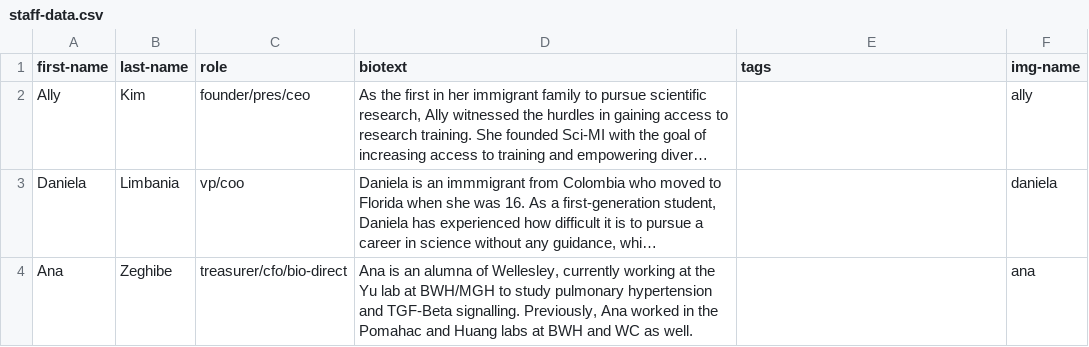
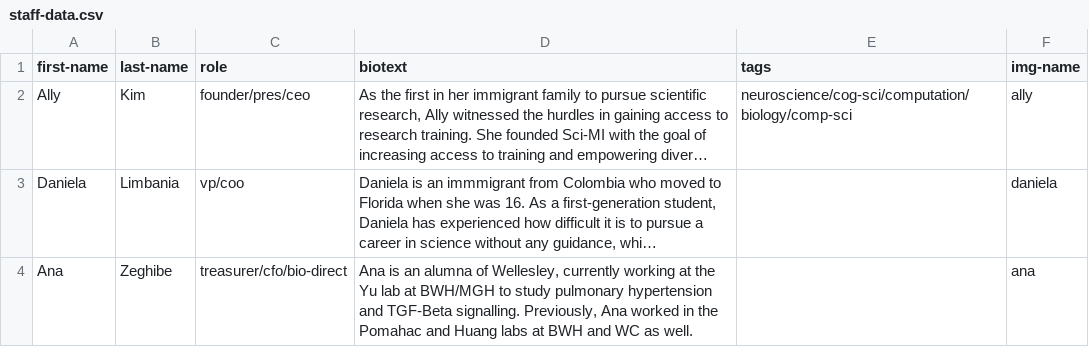
Before and after one commit to sci-MI/sci-MI.github.io, a CSV file: assets/data/staff-data.csv, drawn as a sheet; only a part is shown; long unchanged cells end in …; the diff names each change by its address in the sheet, - before the commit and + after, or states it on an @@ line.

Commit message:
latent staff page updates

```diff
--- a/assets/data/staff-data.csv
+++ b/assets/data/staff-data.csv
-E2 (tags): (empty)
+E2 (tags): neuroscience/cog-sci/computation/biology/comp-sci
```
